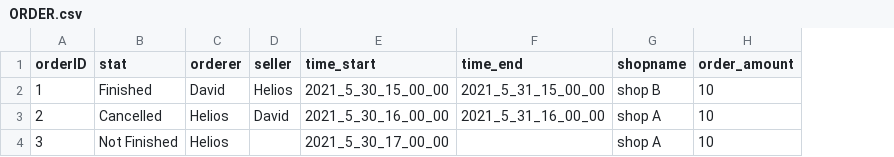
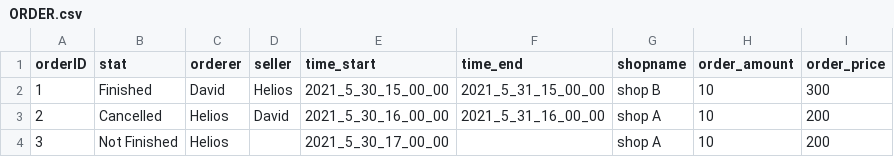
Before and after one commit to 030helios/DBHW3, a CSV file: data/ORDER.csv, drawn as a sheet; the diff names each change by its address in the sheet, - before the commit and + after, or states it on an @@ line.

```diff
--- a/data/ORDER.csv
+++ b/data/ORDER.csv
+column I (order_price), rows 2-4: 300 | 200 | 200
```
Also changed, not shown: 1 other file.
